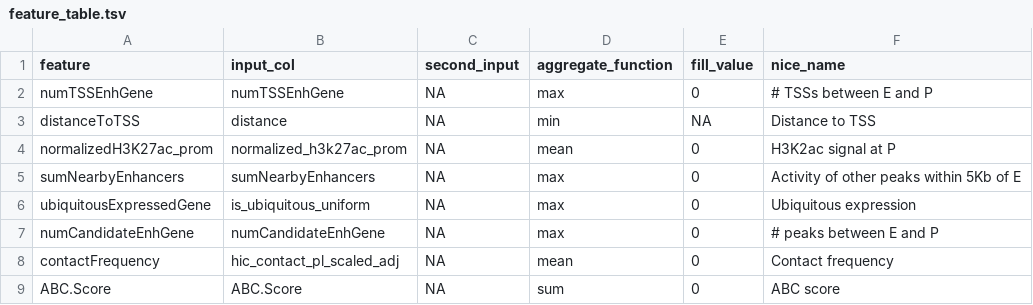
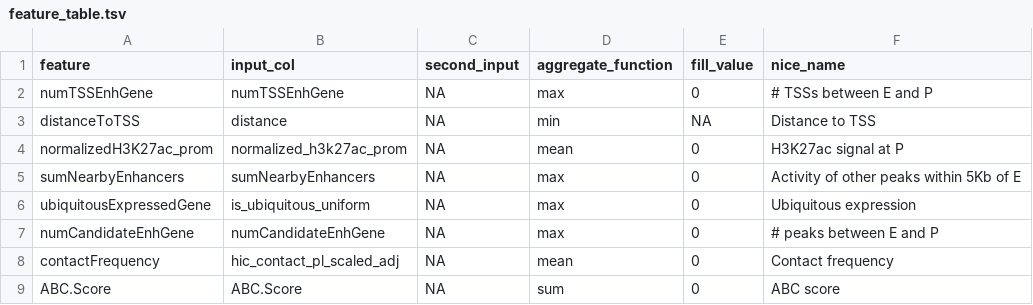
Before and after one commit to EngreitzLab/ENCODE_rE2G, a TSV file: models/atac_h3k27ac_intact_hic/feature_table.tsv, drawn as a sheet.

Commit message:
updated misspelled h3k27ac in feature tables

```diff
--- a/models/atac_h3k27ac_intact_hic/feature_table.tsv
+++ b/models/atac_h3k27ac_intact_hic/feature_table.tsv
@@ -3,3 +3,3 @@ numTSSEnhGene	numTSSEnhGene	NA	max	0	# TSSs between E and P
 distanceToTSS	distance	NA	min	NA	Distance to TSS
-normalizedH3K27ac_prom	normalized_h3k27ac_prom	NA	mean	0	H3K2ac signal at P
+normalizedH3K27ac_prom	normalized_h3k27ac_prom	NA	mean	0	H3K27ac signal at P
 sumNearbyEnhancers	sumNearbyEnhancers	NA	max	0	Activity of other peaks within 5Kb of E
```
Also changed, not shown: models/atac_h3k27ac_megamap/feature_table.tsv, models/extended/feature_table.tsv, 1 other file.
